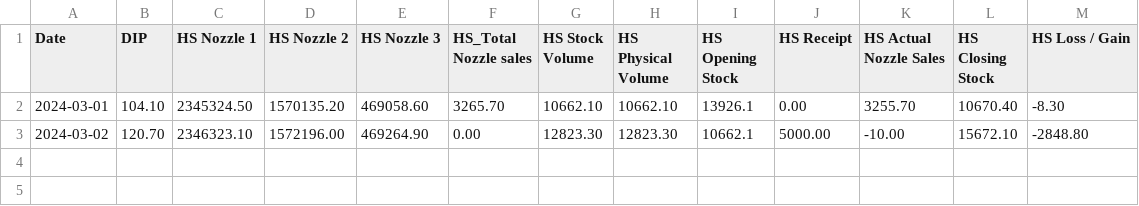
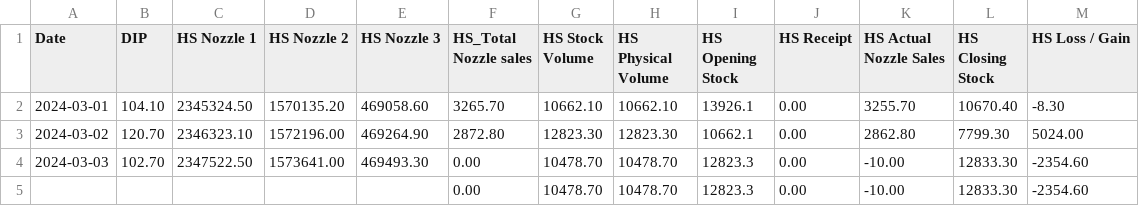
Before and after one commit to Tikam02/KSK-IOCL-ERP, a CSV file: data/hs_data.csv, drawn as a sheet.

```diff
--- a/data/hs_data.csv
+++ b/data/hs_data.csv
@@ -2,2 +2,4 @@ Date,DIP,HS Nozzle 1,HS Nozzle 2,HS Nozzle 3,HS_Total Nozzle sales,HS Stock Volu
 2024-03-01,104.10,2345324.50,1570135.20,469058.60,3265.70,10662.10,10662.10,13926.1,0.00,3255.70,10670.40,-8.30
-2024-03-02,120.70,2346323.10,1572196.00,469264.90,0.00,12823.30,12823.30,10662.1,5000.00,-10.00,15672.10,-2848.80
+2024-03-02,120.70,2346323.10,1572196.00,469264.90,2872.80,12823.30,12823.30,10662.1,0.00,2862.80,7799.30,5024.00
+2024-03-03,102.70,2347522.50,1573641.00,469493.30,0.00,10478.70,10478.70,12823.3,0.00,-10.00,12833.30,-2354.60
+,,,,,0.00,10478.70,10478.70,12823.3,0.00,-10.00,12833.30,-2354.60
```
Also changed, not shown: data/data.csv, data/ms_data.csv, 7 other files.
